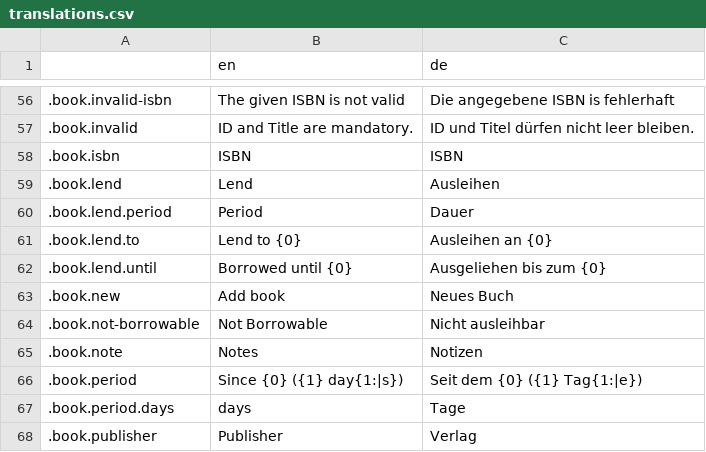
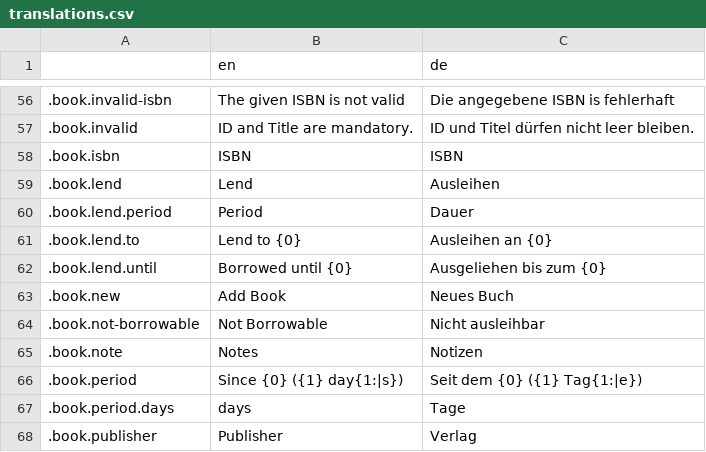
Before and after one commit to wrenger/schiller-lib, a CSV file: translations/translations.csv, drawn as a sheet; only a part is shown, gaps mark what is left out.

Commit message:
:wrench: Fixed Typo

```diff
--- a/translations/translations.csv
+++ b/translations/translations.csv
@@ -62,3 +62,3 @@
 .book.lend.until,Borrowed until {0},Ausgeliehen bis zum {0}
-.book.new,Add book,Neues Buch
+.book.new,Add Book,Neues Buch
 .book.not-borrowable,Not Borrowable,Nicht ausleihbar
```
Also changed, not shown: 1 other file.
